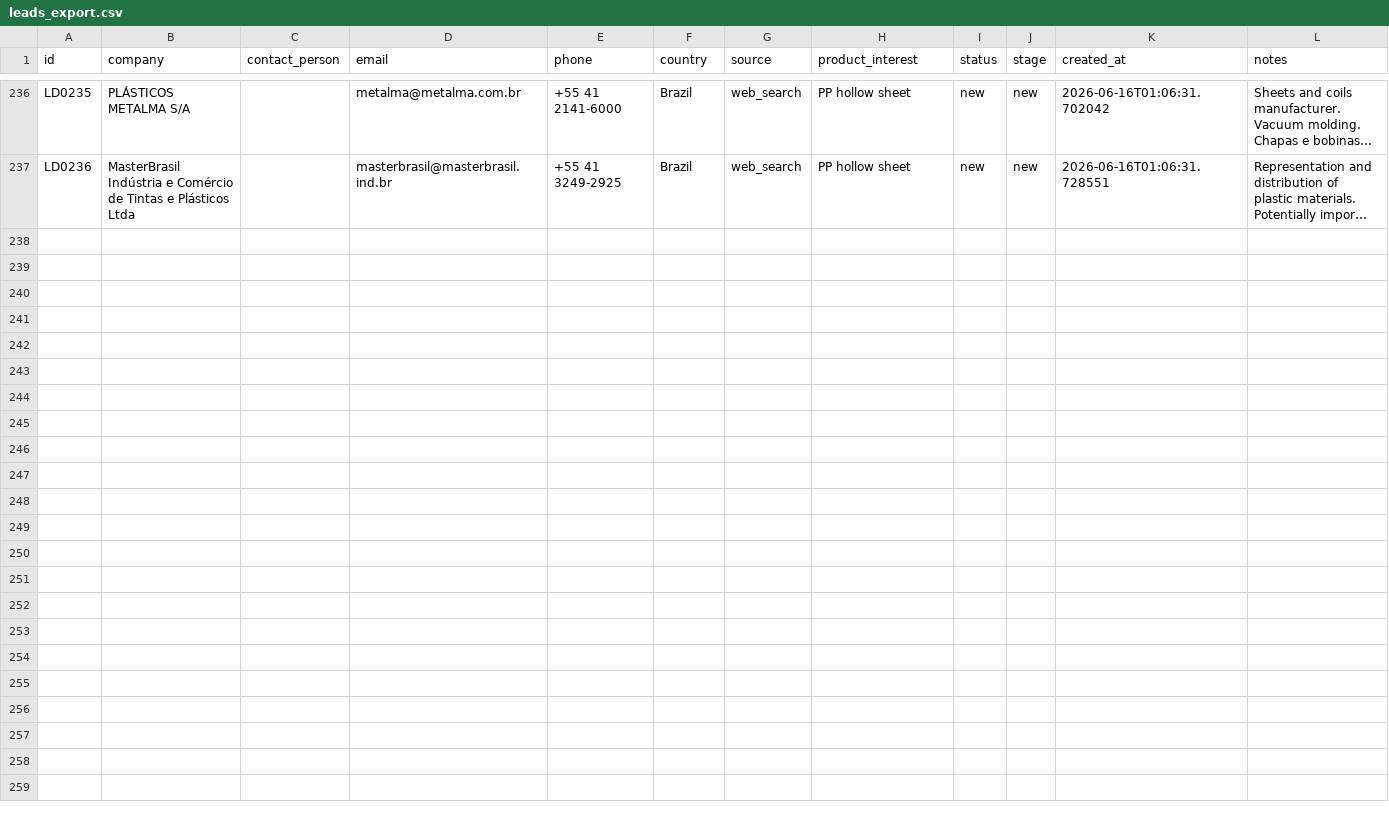
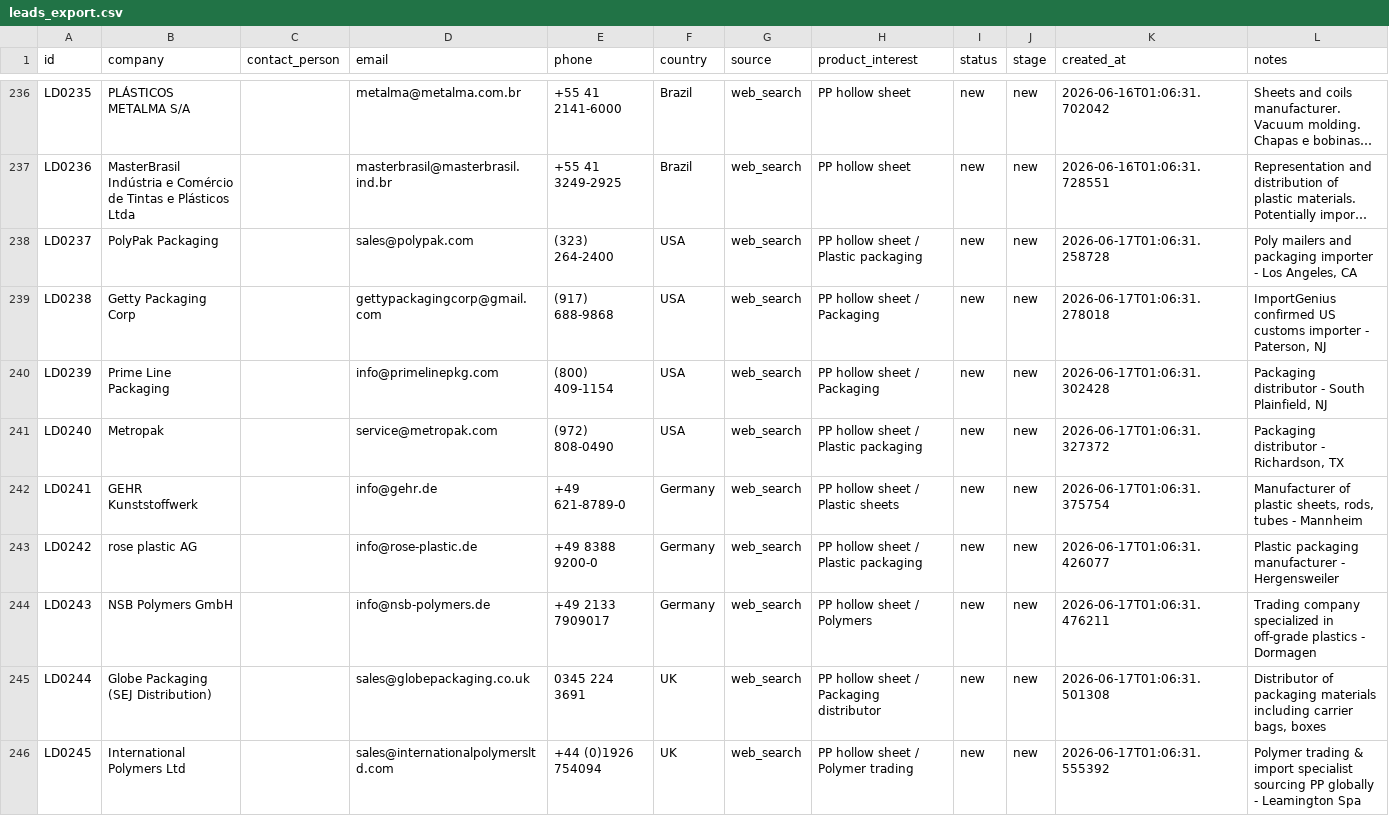
Before and after one commit to Jackzhangj2026/txd-trading, a CSV file: auto-crm/data/leads_export.csv, drawn as a sheet; only a part is shown, gaps mark what is left out; long unchanged cells end in …; the diff covers the shown part only; the diff names each change by its address in the sheet, - before the commit and + after, or states it on an @@ line.

```diff
--- a/auto-crm/data/leads_export.csv
+++ b/auto-crm/data/leads_export.csv
+row 238: LD0237 | PolyPak Packaging |  | sales@polypak.com | (323) 264-2400 | USA | web_search | PP hollow sheet / Plastic packaging | new | new | 2026-06-17T01:06:31.258728 | Poly mailers and packaging importer - Los Angeles, CA
+row 239: LD0238 | Getty Packaging Corp |  | gettypackagingcorp@gmail.com | (917) 688-9868 | USA | web_search | PP hollow sheet / Packaging | new | new | 2026-06-17T01:06:31.278018 | ImportGenius confirmed US customs importer - Paterson, NJ
+row 240: LD0239 | Prime Line Packaging |  | info@primelinepkg.com | (800) 409-1154 | USA | web_search | PP hollow sheet / Packaging | new | new | 2026-06-17T01:06:31.302428 | Packaging distributor - South Plainfield, NJ
+row 241: LD0240 | Metropak |  | service@metropak.com | (972) 808-0490 | USA | web_search | PP hollow sheet / Plastic packaging | new | new | 2026-06-17T01:06:31.327372 | Packaging distributor - Richardson, TX
+row 242: LD0241 | GEHR Kunststoffwerk |  | info@gehr.de | +49 621-8789-0 | Germany | web_search | PP hollow sheet / Plastic sheets | new | new | 2026-06-17T01:06:31.375754 | Manufacturer of plastic sheets, rods, tubes - Mannheim
+row 243: LD0242 | rose plastic AG |  | info@rose-plastic.de | +49 8388 9200-0 | Germany | web_search | PP hollow sheet / Plastic packaging | new | new | 2026-06-17T01:06:31.426077 | Plastic packaging manufacturer - Hergensweiler
+row 244: LD0243 | NSB Polymers GmbH |  | info@nsb-polymers.de | +49 2133 7909017 | Germany | web_search | PP hollow sheet / Polymers | new | new | 2026-06-17T01:06:31.476211 | Trading company specialized in off-grade plastics - Dormagen
+row 245: LD0244 | Globe Packaging (SEJ Distribution) |  | sales@globepackaging.co.uk | 0345 224 3691 | UK | web_search | PP hollow sheet / Packaging distributor | new | new | 2026-06-17T01:06:31.501308 | Distributor of packaging materials including carrier bags, boxes
+row 246: LD0245 | International Polymers Ltd |  | sales@internationalpolymersltd.com | +44 (0)1926 754094 | UK | web_search | PP hollow sheet / Polymer trading | new | new | 2026-06-17T01:06:31.555392 | Polymer trading & import specialist sourcing PP globally - Leamington Spa
```
Also changed, not shown: 8 added rows and 7 edited cells elsewhere in this file, 17 other files.
